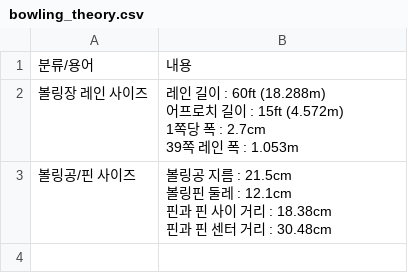
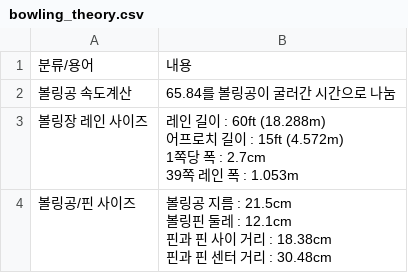
Before and after one commit to shadowqqq-bot/bowling, a CSV file: bowling_theory.csv, drawn as a sheet.

Commit message:
볼링 이론/용어 추가

```diff
--- a/bowling_theory.csv
+++ b/bowling_theory.csv
@@ -1,2 +1,3 @@
 분류/용어,내용
+볼링공 속도계산,65.84를 볼링공이 굴러간 시간으로 나눔
 볼링장 레인 사이즈,"레인 길이 : 60ft (18.288m)
```
